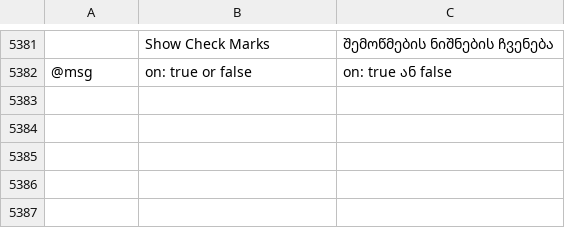
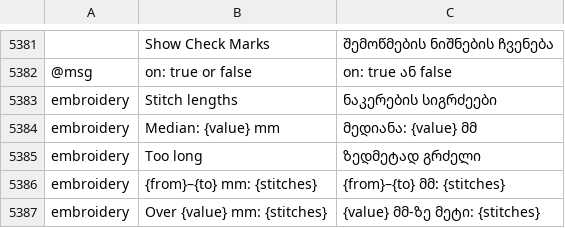
Before and after one commit to przbat-public/vectorcraft-stitch, a TSV file: crates/ui-egui/src/i18n/ka.tsv, drawn as a sheet; only a part is shown, gaps mark what is left out; the diff names each change by its address in the sheet, - before the commit and + after, or states it on an @@ line.

```diff
--- a/crates/ui-egui/src/i18n/ka.tsv
+++ b/crates/ui-egui/src/i18n/ka.tsv
+row 5383: embroidery | Stitch lengths | ნაკერების სიგრძეები
+row 5384: embroidery | Median: {value} mm | მედიანა: {value} მმ
+row 5385: embroidery | Too long | ზედმეტად გრძელი
+row 5386: embroidery | {from}–{to} mm: {stitches} | {from}–{to} მმ: {stitches}
+row 5387: embroidery | Over {value} mm: {stitches} | {value} მმ-ზე მეტი: {stitches}
```
Also changed, not shown: crates/ui-egui/src/i18n/bg.tsv, crates/ui-egui/src/i18n/el.tsv, 25 other files.
